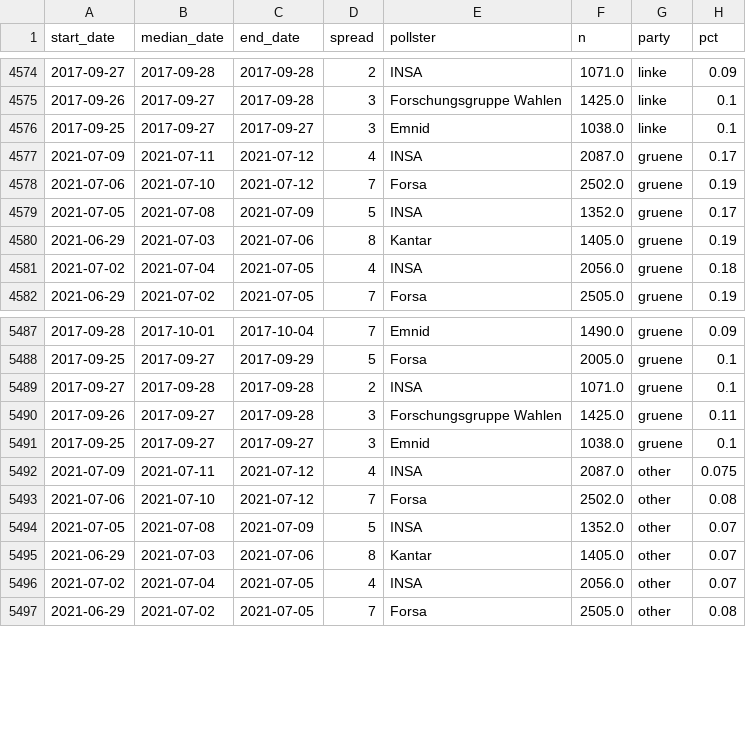
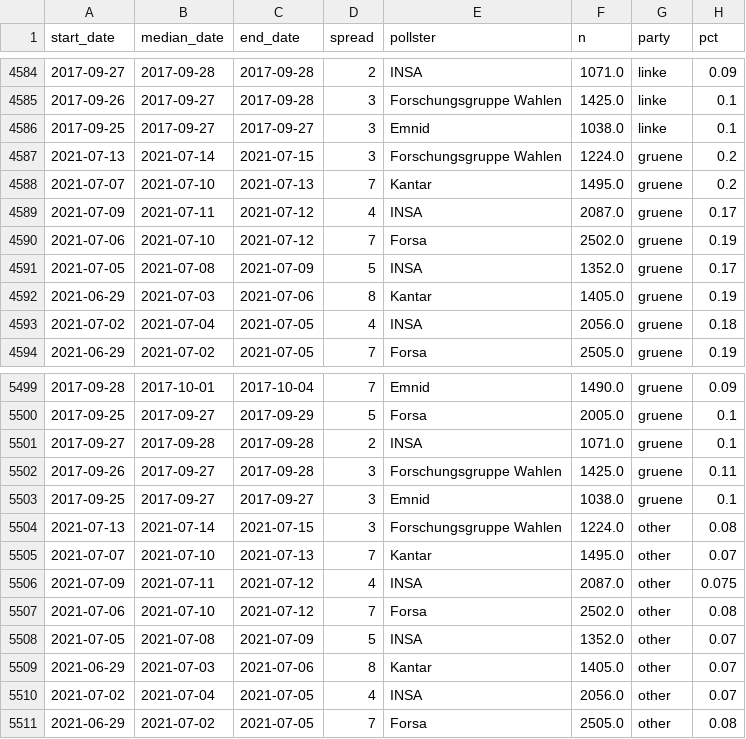
Before and after one commit to thisismactan/Germany-2021, a CSV file: data/polls_2021.csv, drawn as a sheet; only a part is shown, gaps mark what is left out; the diff covers the shown part only; the diff names each change by its address in the sheet, - before the commit and + after, or states it on an @@ line.

```diff
--- a/data/polls_2021.csv
+++ b/data/polls_2021.csv
+row 4587: 2021-07-13 | 2021-07-14 | 2021-07-15 | 3 | Forschungsgruppe Wahlen | 1224.0 | gruene | 0.2
+row 4588: 2021-07-07 | 2021-07-10 | 2021-07-13 | 7 | Kantar | 1495.0 | gruene | 0.2
+row 5504: 2021-07-13 | 2021-07-14 | 2021-07-15 | 3 | Forschungsgruppe Wahlen | 1224.0 | other | 0.08
+row 5505: 2021-07-07 | 2021-07-10 | 2021-07-13 | 7 | Kantar | 1495.0 | other | 0.07
```
Also changed, not shown: 10 added rows elsewhere in this file, output/seat_summary_stats_timeline.csv, output/vote_summary_stats_timeline.csv, 20 other files.
